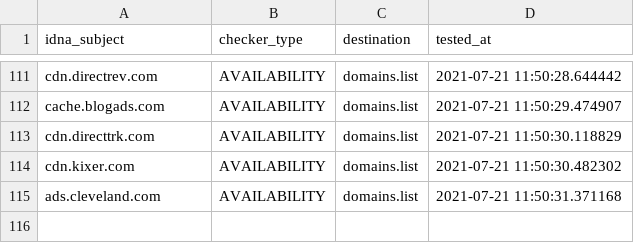
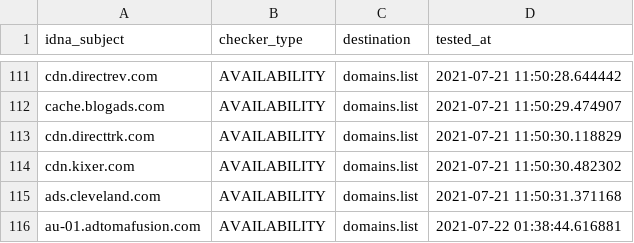
Before and after one commit to Ultimate-Hosts-Blacklist/MinimalHostsBlocker, a CSV file: .pyfunceble/inactive.csv, drawn as a sheet; only a part is shown, gaps mark what is left out.

```diff
--- a/.pyfunceble/inactive.csv
+++ b/.pyfunceble/inactive.csv
@@ -115 +115,2 @@ cdn.kixer.com,AVAILABILITY,domains.list,2021-07-21 11:50:30.482302
 ads.cleveland.com,AVAILABILITY,domains.list,2021-07-21 11:50:31.371168
+au-01.adtomafusion.com,AVAILABILITY,domains.list,2021-07-22 01:38:44.616881
```
Also changed, not shown: 17 other files.
